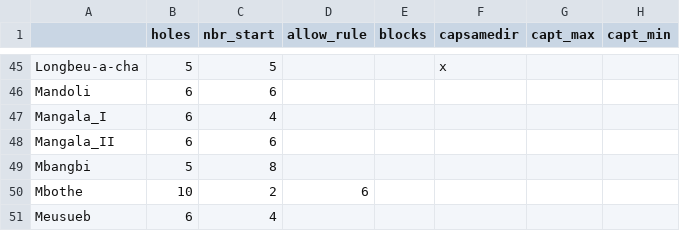
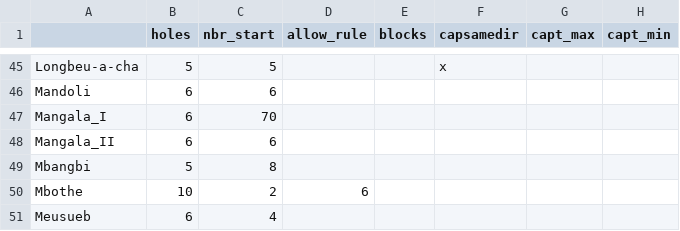
Before and after one commit to StoneShark/MancalaGames, a CSV file: docs/props_used.csv, drawn as a sheet; only a part is shown, gaps mark what is left out; the diff names each change by its address in the sheet, - before the commit and + after, or states it on an @@ line.

Commit message:
Corrected the number seeds used for Mangala_I (was 68 not 70). Changed the start pattern RANDOM to use the actual number of seeds specified by nbr_start (odd formula didn't allow all choices). Removed the upper limit on the number of start seeds. Updated build_docs so that capt_side and round_starter are included if either are applicable with the default values. build_docs now sorts the parameter list by param name.

```diff
--- a/docs/props_used.csv
+++ b/docs/props_used.csv
-C47 (nbr_start): 4
+C47 (nbr_start): 70
```
Also changed, not shown: 12 other files.
